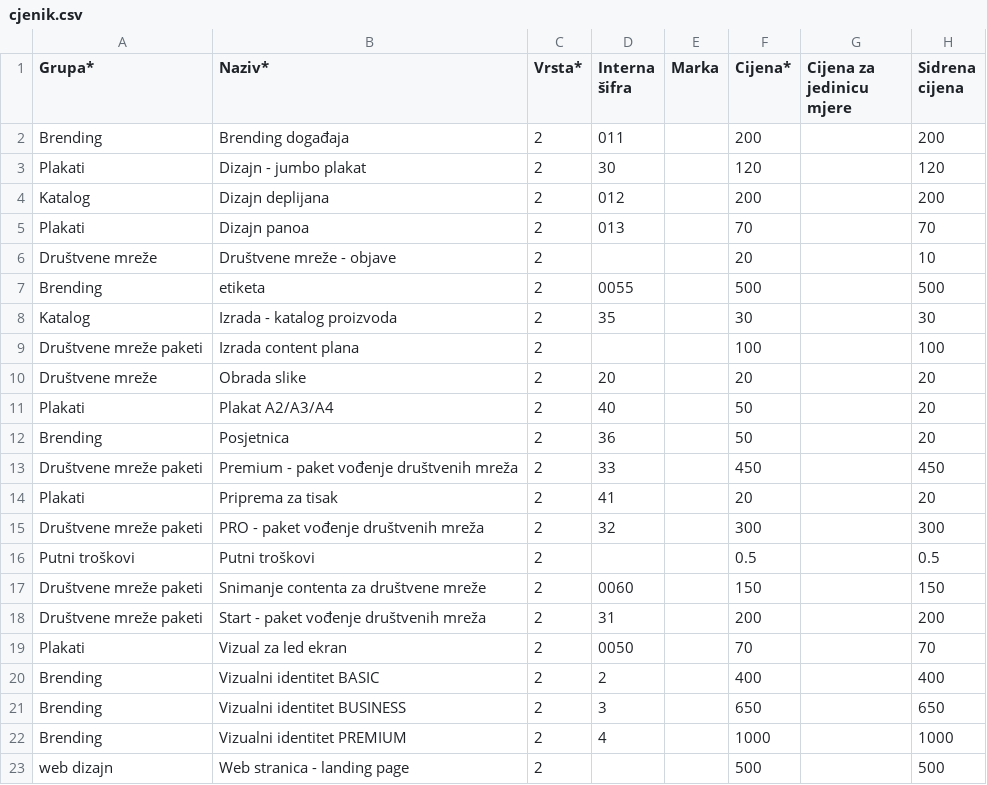
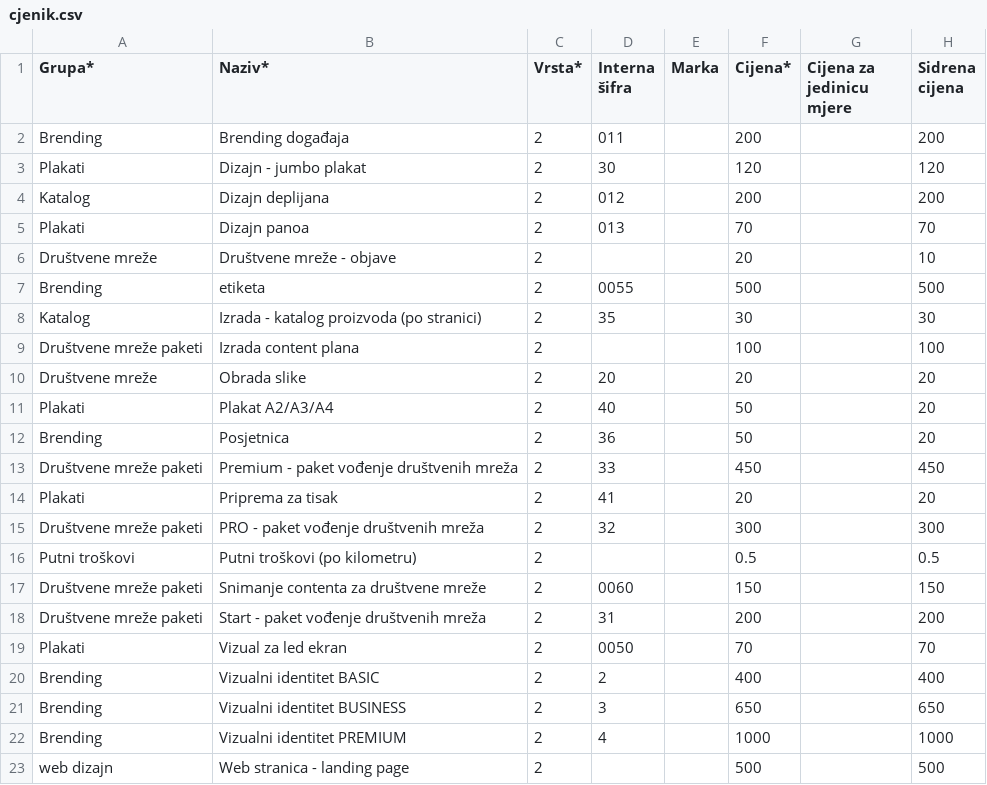
Before and after one commit to Lilljucy/CreoLAB, a CSV file: data/cjenik.csv, drawn as a sheet; only a part is shown; the diff names each change by its address in the sheet, - before the commit and + after, or states it on an @@ line.

```diff
--- a/data/cjenik.csv
+++ b/data/cjenik.csv
-B8 (Naziv*): Izrada - katalog proizvoda
+B8 (Naziv*): Izrada - katalog proizvoda (po stranici)
-B16 (Naziv*): Putni troškovi
+B16 (Naziv*): Putni troškovi (po kilometru)
```
Also changed, not shown: 2 other files.
